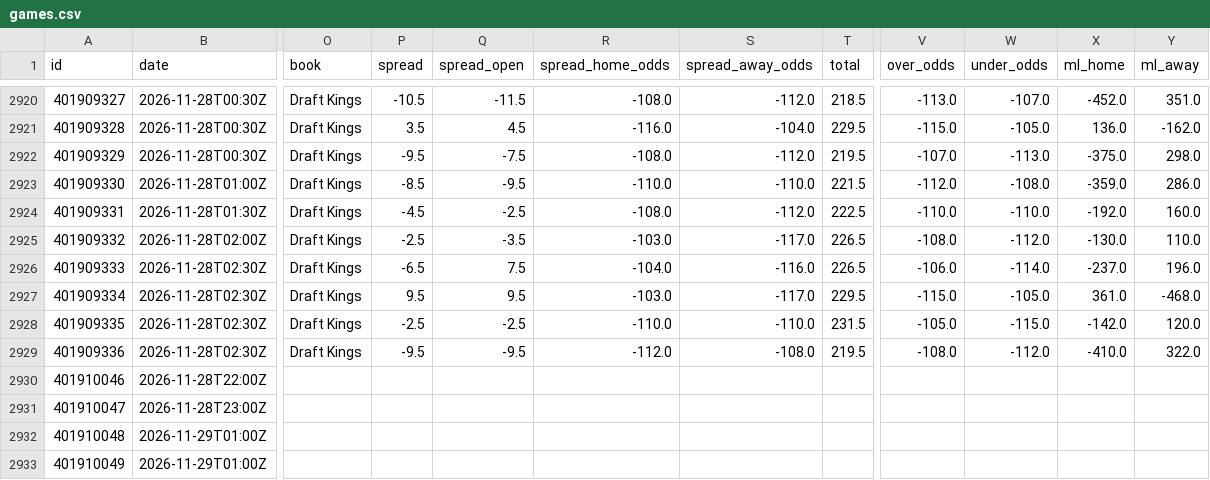
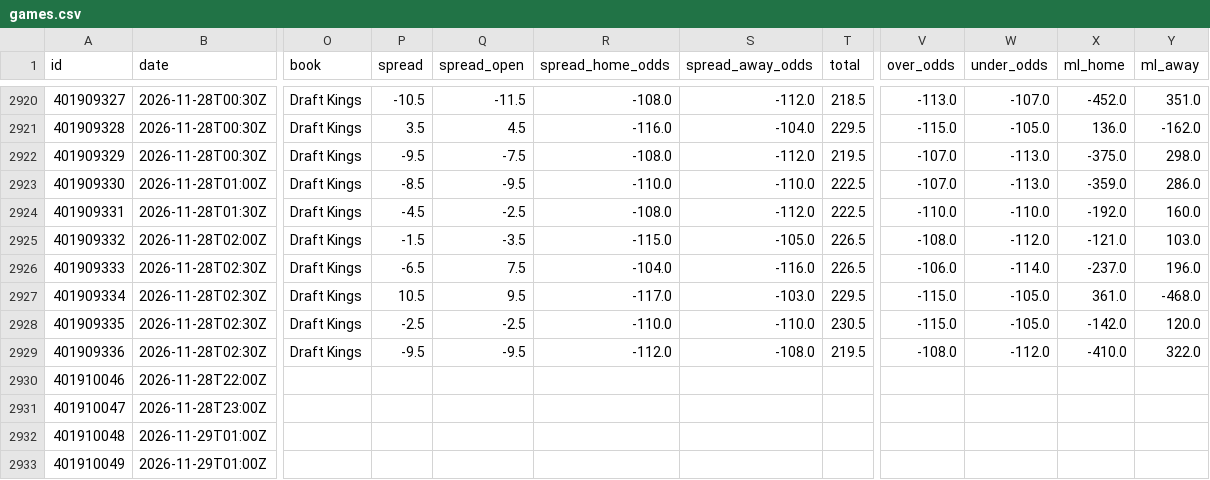
Before and after one commit to bradyaubuchon/cbb-model, a CSV file: data/nba/games.csv, drawn as a sheet; only a part is shown, gaps mark what is left out; the diff names each change by its address in the sheet, - before the commit and + after, or states it on an @@ line.

```diff
--- a/data/nba/games.csv
+++ b/data/nba/games.csv
-T2923 (total): 221.5
+T2923 (total): 222.5
-V2923 (over_odds): -112.0
+V2923 (over_odds): -107.0
-W2923 (under_odds): -108.0
+W2923 (under_odds): -113.0
-P2925 (spread): -2.5
+P2925 (spread): -1.5
-R2925 (spread_home_odds): -103.0
+R2925 (spread_home_odds): -115.0
-S2925 (spread_away_odds): -117.0
+S2925 (spread_away_odds): -105.0
-X2925 (ml_home): -130.0
+X2925 (ml_home): -121.0
-Y2925 (ml_away): 110.0
+Y2925 (ml_away): 103.0
-P2927 (spread): 9.5
+P2927 (spread): 10.5
-R2927 (spread_home_odds): -103.0
+R2927 (spread_home_odds): -117.0
-S2927 (spread_away_odds): -117.0
+S2927 (spread_away_odds): -103.0
-T2928 (total): 231.5
+T2928 (total): 230.5
-V2928 (over_odds): -105.0
+V2928 (over_odds): -115.0
-W2928 (under_odds): -115.0
+W2928 (under_odds): -105.0
```
Also changed, not shown: data/nfl/games.csv, 9 other files.
